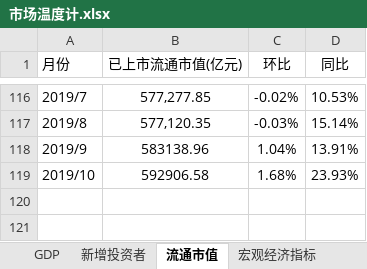
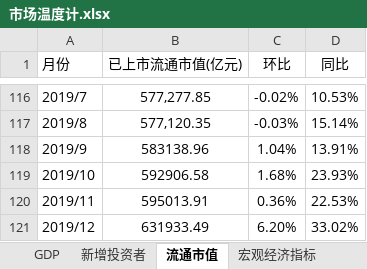
Before and after one commit to dingjianhub/datastudio, an Excel workbook: datas/市场温度计.xlsx, sheet 流通市值, drawn as a sheet; only a part is shown, gaps mark what is left out; values as stored, in another font and other column widths than the file's, no borders; charts and pictures not drawn; the diff names each change by its address in the sheet, - before the commit and + after, or states it on an @@ line.

```diff
--- a/datas/市场温度计.xlsx (sheet 流通市值)
+++ b/datas/市场温度计.xlsx (sheet 流通市值)
+row 120: 2019/11 | 595013.91 | 0.36% | 22.53%
+row 121: 2019/12 | 631933.49 | 6.20% | 33.02%
```
Also changed, not shown: sheet 新增投资者, charts or pictures, datas/北向资金流向.xlsx, datas/指数分组.xlsx, 33 other files.
